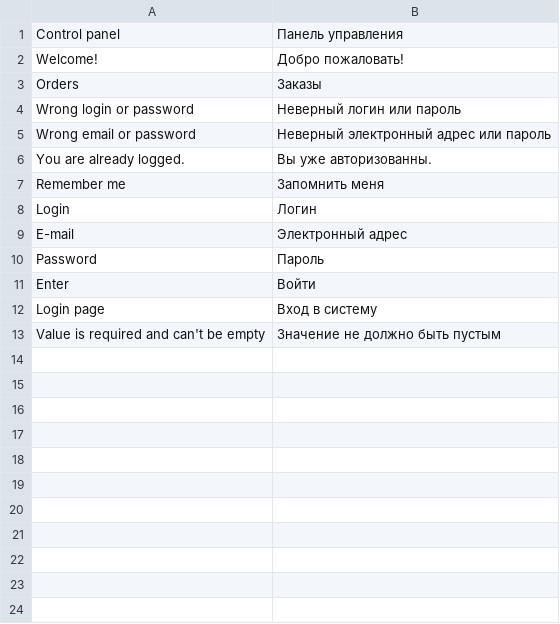
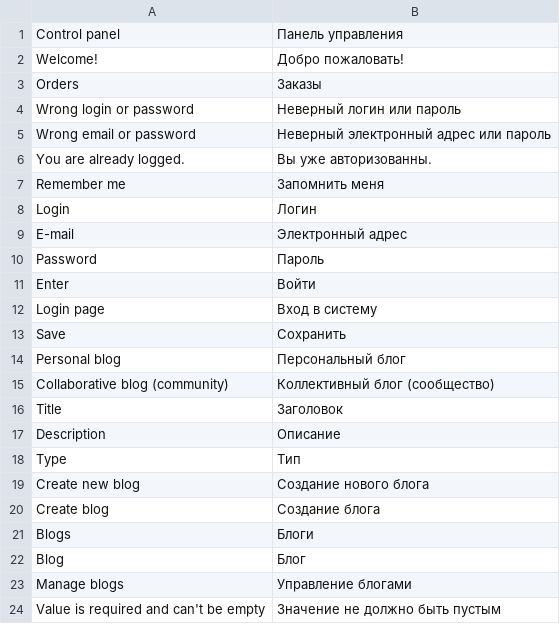
Before and after one commit to Solonik77/cultsoft, a CSV file: application/i18n/ru.csv, drawn as a sheet; the diff names each change by its address in the sheet, - before the commit and + after, or states it on an @@ line.

```diff
--- a/application/i18n/ru.csv
+++ b/application/i18n/ru.csv
+row 13: Save | Сохранить
+row 14: Personal blog | Персональный блог
+row 15: Collaborative blog (community) | Коллективный блог (сообщество)
+row 16: Title | Заголовок
+row 17: Description | Описание
+row 18: Type | Тип
+row 19: Create new blog | Создание нового блога
+row 20: Create blog | Создание блога
+row 21: Blogs | Блоги
+row 22: Blog | Блог
+row 23: Manage blogs | Управление блогами
```
Also changed, not shown: 3 other files.
